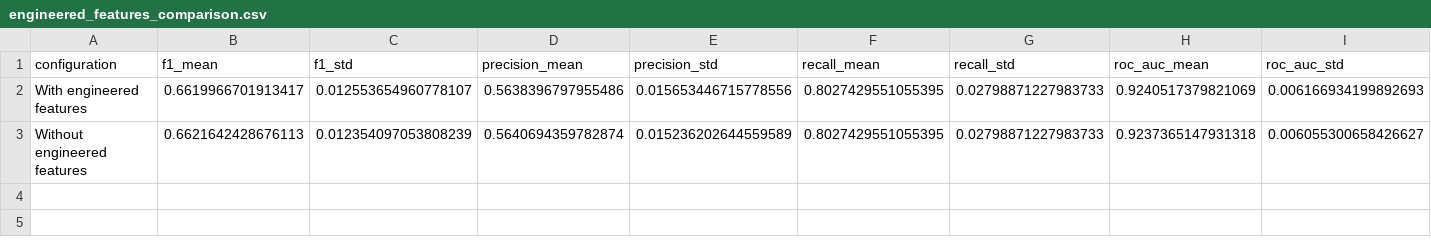
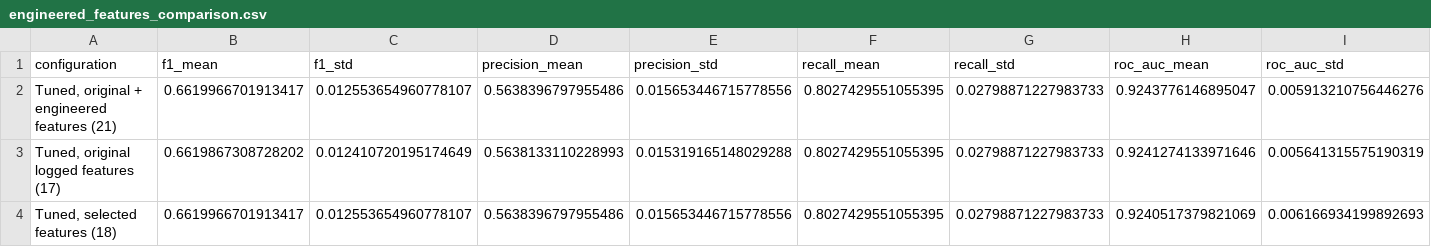
Before and after one commit to AmaviRanshariPremarathna/FDM_Mini_Project, a CSV file: results/member4_gradientboosting/engineered_features_comparison.csv, drawn as a sheet; only a part is shown; removed rows and columns are numbered as before the commit, all else as after; rows hold the shown columns only; the diff names each change by its address in the sheet, - before the commit and + after, or states it on an @@ line.

Commit message:
Update Gradient Boosting experiments and results

```diff
--- a/results/member4_gradientboosting/engineered_features_comparison.csv
+++ b/results/member4_gradientboosting/engineered_features_comparison.csv
+row 2: Tuned, original + engineered features (21) | 0.6619966701913417 | 0.012553654960778107 | 0.5638396797955486 | 0.015653446715778556 | 0.8027429551055395 | 0.02798871227983733 | 0.9243776146895047 | 0.005913210756446276
+row 3: Tuned, original logged features (17) | 0.6619867308728202 | 0.012410720195174649 | 0.5638133110228993 | 0.015319165148029288 | 0.8027429551055395 | 0.02798871227983733 | 0.9241274133971646 | 0.005641315575190319
-A4 (configuration): With engineered features
+A4 (configuration): Tuned, selected features (18)
-row 3: Without engineered features | 0.6621642428676113 | 0.012354097053808239 | 0.5640694359782874 | 0.015236202644559589 | 0.8027429551055395 | 0.02798871227983733 | 0.9237365147931318 | 0.006055300658426627
```
Also changed, not shown: results/member4_gradientboosting/overall_results.csv, 1 other file.
